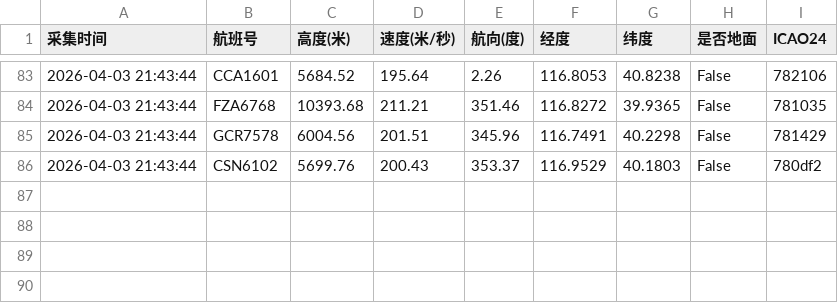
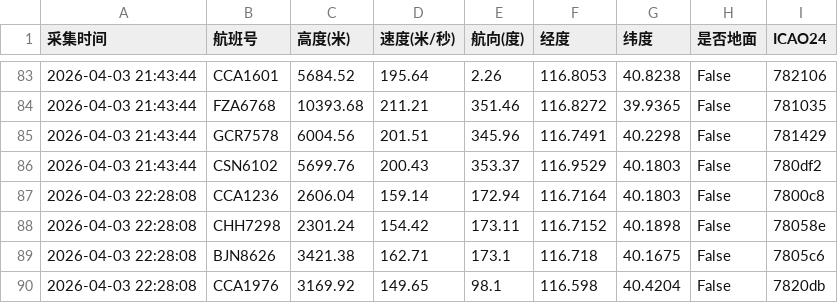
Before and after one commit to 5sncwcvt4h-star/plane, a CSV file: data/202604/flight_huairou_20260403.csv, drawn as a sheet; only a part is shown, gaps mark what is left out.

```diff
--- a/data/202604/flight_huairou_20260403.csv
+++ b/data/202604/flight_huairou_20260403.csv
@@ -86 +86,5 @@
 2026-04-03 21:43:44,CSN6102,5699.76,200.43,353.37,116.9529,40.1803,False,780df2
+2026-04-03 22:28:08,CCA1236,2606.04,159.14,172.94,116.7164,40.1803,False,7800c8
+2026-04-03 22:28:08,CHH7298,2301.24,154.42,173.11,116.7152,40.1898,False,78058e
+2026-04-03 22:28:08,BJN8626,3421.38,162.71,173.1,116.718,40.1675,False,7805c6
+2026-04-03 22:28:08,CCA1976,3169.92,149.65,98.1,116.598,40.4204,False,7820db
```
